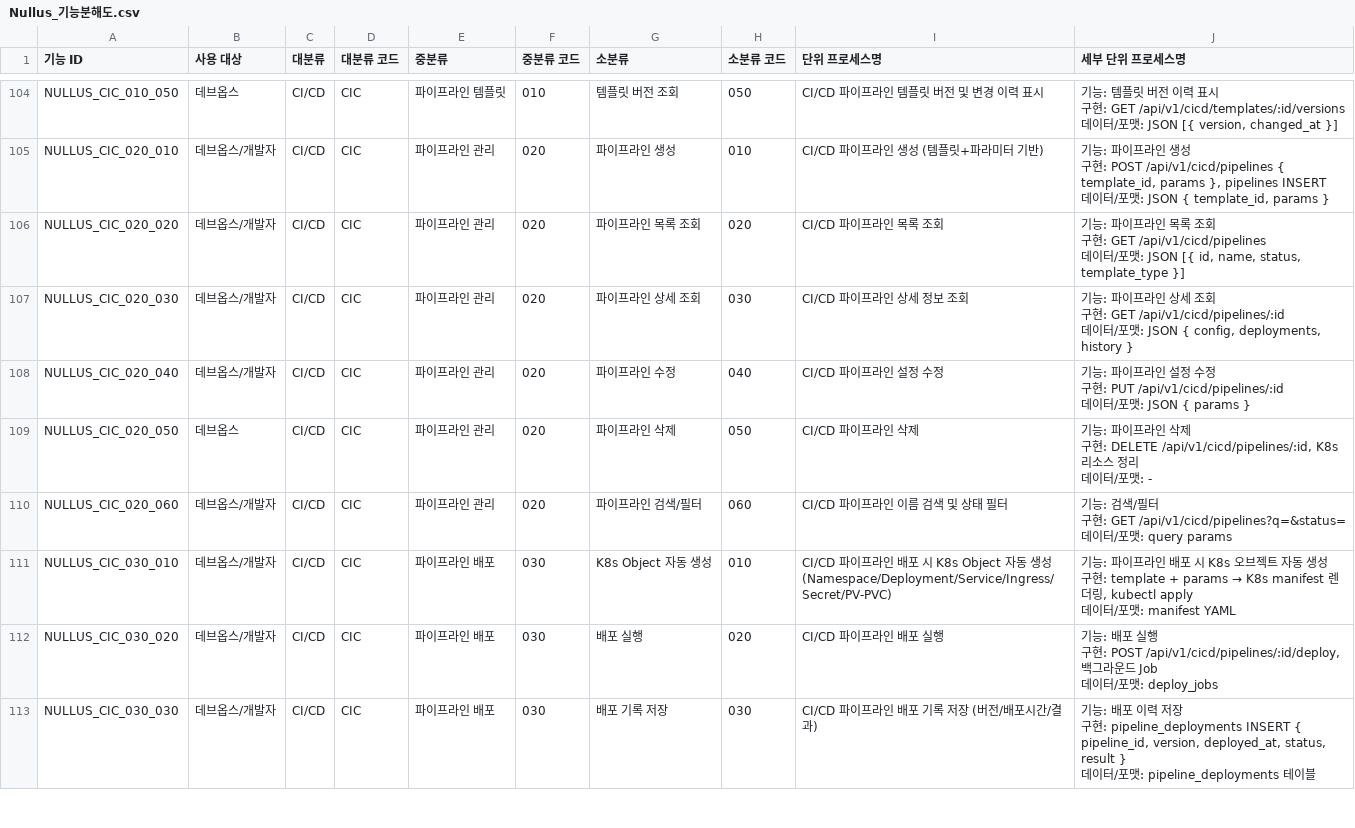
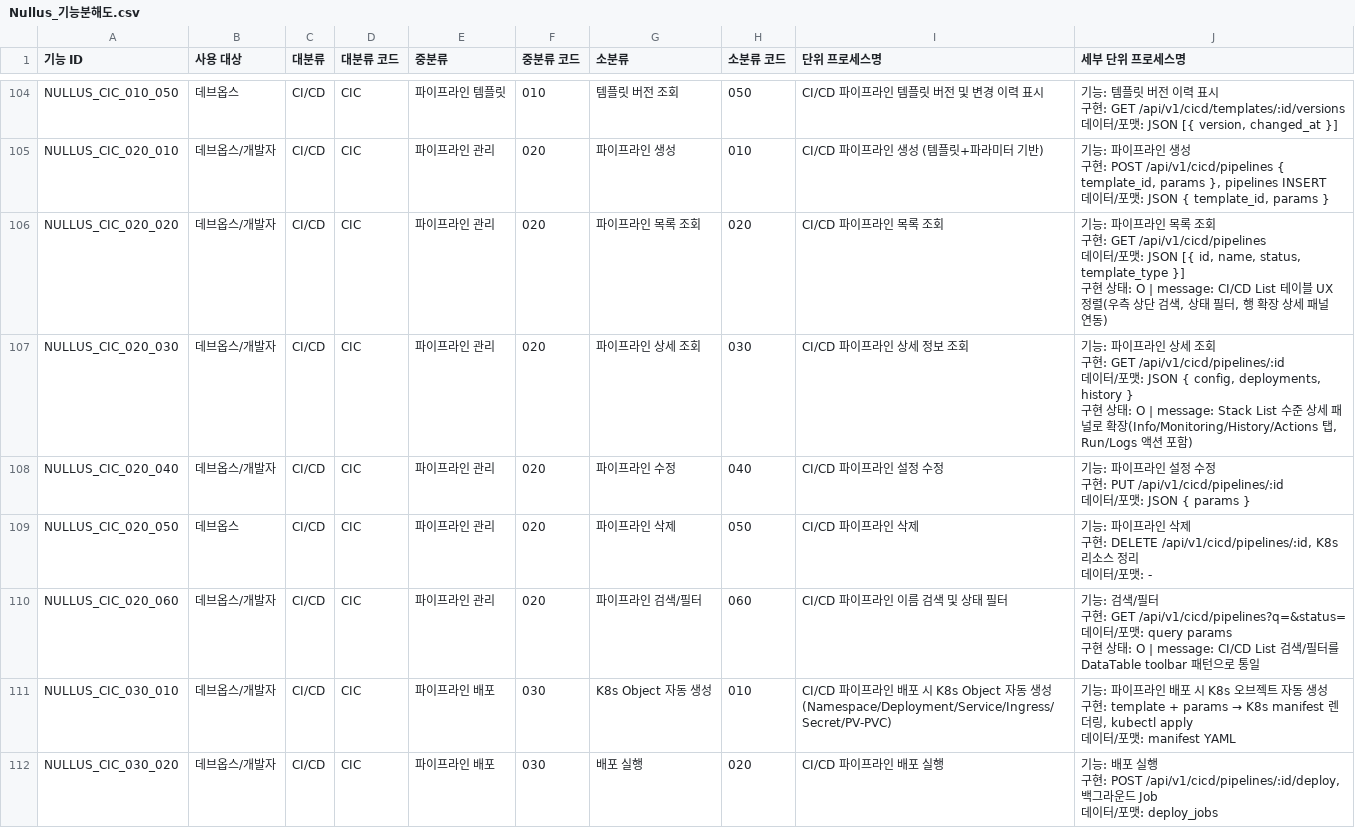
Before and after one commit to cloud-nullus/nullus, a CSV file: docs/30_기능명세/Nullus_기능분해도.csv, drawn as a sheet; only a part is shown, gaps mark what is left out; the shorter side is filled out with more unchanged rows; the diff covers the shown part only.

Commit message:
docs(spec): reflect proto5 implementation O/X messages
Update Nullus 기능분해도 rows with implementation-status messages for the recently delivered CI/CD List detail enhancements and Stack Install observability flow changes.

```diff
--- a/docs/30_기능명세/Nullus_기능분해도.csv
+++ b/docs/30_기능명세/Nullus_기능분해도.csv
@@ -313,8 +318,10 @@ NULLUS_CIC_020_010,데브옵스/개발자,CI/CD,CIC,파이프라인 관리,020,
 데이터/포맷: JSON { template_id, params }"
-NULLUS_CIC_020_020,데브옵스/개발자,CI/CD,CIC,파이프라인 관리,020,파이프라인 목록 조회,020,CI/CD 파이프라인 목록 조회,"기능: 파이프라인 목록 조회
-구현: GET /api/v1/cicd/pipelines
-데이터/포맷: JSON [{ id, name, status, template_type }]"
-NULLUS_CIC_020_030,데브옵스/개발자,CI/CD,CIC,파이프라인 관리,020,파이프라인 상세 조회,030,CI/CD 파이프라인 상세 정보 조회,"기능: 파이프라인 상세 조회
-구현: GET /api/v1/cicd/pipelines/:id
-데이터/포맷: JSON { config, deployments, history }"
+NULLUS_CIC_020_020,데브옵스/개발자,CI/CD,CIC,파이프라인 관리,020,파이프라인 목록 조회,020,CI/CD 파이프라인 목록 조회,"기능: 파이프라인 목록 조회
+구현: GET /api/v1/cicd/pipelines
+데이터/포맷: JSON [{ id, name, status, template_type }]
+구현 상태: O | message: CI/CD List 테이블 UX 정렬(우측 상단 검색, 상태 필터, 행 확장 상세 패널 연동)"
+NULLUS_CIC_020_030,데브옵스/개발자,CI/CD,CIC,파이프라인 관리,020,파이프라인 상세 조회,030,CI/CD 파이프라인 상세 정보 조회,"기능: 파이프라인 상세 조회
+구현: GET /api/v1/cicd/pipelines/:id
+데이터/포맷: JSON { config, deployments, history }
+구현 상태: O | message: Stack List 수준 상세 패널로 확장(Info/Monitoring/History/Actions 탭, Run/Logs 액션 포함)"
 NULLUS_CIC_020_040,데브옵스/개발자,CI/CD,CIC,파이프라인 관리,020,파이프라인 수정,040,CI/CD 파이프라인 설정 수정,"기능: 파이프라인 설정 수정
@@ -325,5 +332,6 @@ NULLUS_CIC_020_050,데브옵스,CI/CD,CIC,파이프라인 관리,020,파이프
 데이터/포맷: -"
-NULLUS_CIC_020_060,데브옵스/개발자,CI/CD,CIC,파이프라인 관리,020,파이프라인 검색/필터,060,CI/CD 파이프라인 이름 검색 및 상태 필터,"기능: 검색/필터
-구현: GET /api/v1/cicd/pipelines?q=&status=
-데이터/포맷: query params"
+NULLUS_CIC_020_060,데브옵스/개발자,CI/CD,CIC,파이프라인 관리,020,파이프라인 검색/필터,060,CI/CD 파이프라인 이름 검색 및 상태 필터,"기능: 검색/필터
+구현: GET /api/v1/cicd/pipelines?q=&status=
+데이터/포맷: query params
+구현 상태: O | message: CI/CD List 검색/필터를 DataTable toolbar 패턴으로 통일"
 NULLUS_CIC_030_010,데브옵스/개발자,CI/CD,CIC,파이프라인 배포,030,K8s Object 자동 생성,010,CI/CD 파이프라인 배포 시 K8s Object 자동 생성 (Namespace/Deployment/Service/Ingress/Secret/PV-PVC),"기능: 파이프라인 배포 시 K8s 오브젝트 자동 생성
```
Also changed, not shown: 6 edited cells elsewhere in this file.
